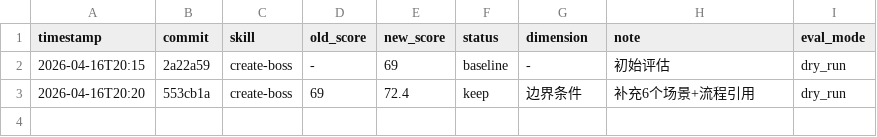
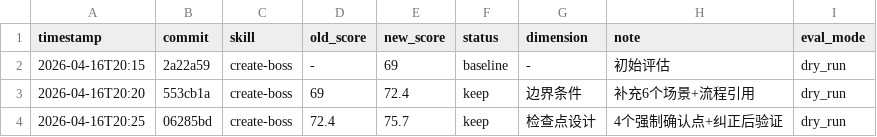
Before and after one commit to zylucifer-2020/createBoss, a TSV file: .codebuddy/results.tsv, drawn as a sheet.

```diff
--- a/.codebuddy/results.tsv
+++ b/.codebuddy/results.tsv
@@ -3 +3,2 @@ timestamp	commit	skill	old_score	new_score	status	dimension	note	eval_mode
 2026-04-16T20:20	553cb1a	create-boss	69	72.4	keep	边界条件	补充6个场景+流程引用	dry_run
+2026-04-16T20:25	06285bd	create-boss	72.4	75.7	keep	检查点设计	4个强制确认点+纠正后验证	dry_run
```
Also changed, not shown: 1 other file.
